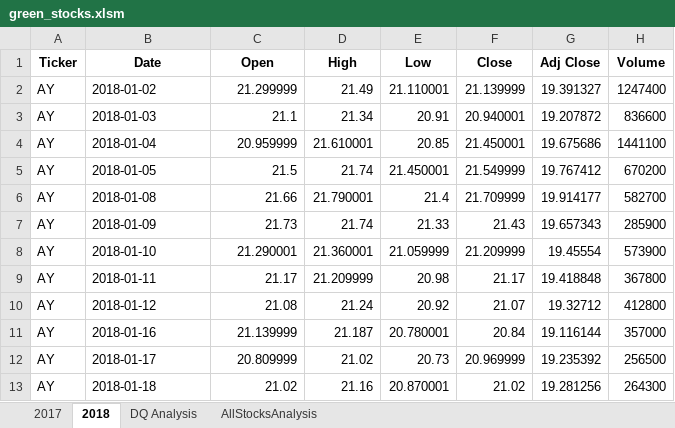
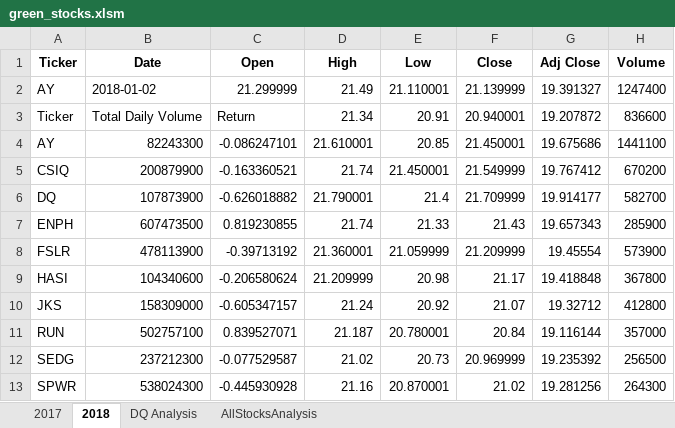
Before and after one commit to rvroomiii/stock_analysis, an Excel workbook: green_stocks.xlsm, sheet 2018, drawn as a sheet; only a part is shown; values as stored, in another font and other column widths than the file's, no borders; the diff covers the shown part only; the diff names each change by its address in the sheet, - before the commit and + after, or states it on an @@ line.

```diff
--- a/green_stocks.xlsm (sheet 2018)
+++ b/green_stocks.xlsm (sheet 2018)
-A3 (Ticker): AY
+A3 (Ticker): Ticker
-B3 (Date): 2018-01-03
+B3 (Date): Total Daily Volume
-C3 (Open): 21.1
+C3 (Open): Return
-B4 (Date): 2018-01-04
+B4 (Date): 82243300
-C4 (Open): 20.959999
+C4 (Open): -0.086247101
-A5 (Ticker): AY
+A5 (Ticker): CSIQ
-B5 (Date): 2018-01-05
+B5 (Date): 200879900
-C5 (Open): 21.5
+C5 (Open): -0.163360521
-A6 (Ticker): AY
+A6 (Ticker): DQ
-B6 (Date): 2018-01-08
+B6 (Date): 107873900
-C6 (Open): 21.66
+C6 (Open): -0.626018882
-A7 (Ticker): AY
+A7 (Ticker): ENPH
-B7 (Date): 2018-01-09
+B7 (Date): 607473500
-C7 (Open): 21.73
+C7 (Open): 0.819230855
-A8 (Ticker): AY
+A8 (Ticker): FSLR
-B8 (Date): 2018-01-10
+B8 (Date): 478113900
-C8 (Open): 21.290001
+C8 (Open): -0.39713192
-A9 (Ticker): AY
+A9 (Ticker): HASI
-B9 (Date): 2018-01-11
+B9 (Date): 104340600
-C9 (Open): 21.17
+C9 (Open): -0.206580624
-A10 (Ticker): AY
+A10 (Ticker): JKS
-B10 (Date): 2018-01-12
+B10 (Date): 158309000
-C10 (Open): 21.08
+C10 (Open): -0.605347157
-A11 (Ticker): AY
+A11 (Ticker): RUN
-B11 (Date): 2018-01-16
+B11 (Date): 502757100
-C11 (Open): 21.139999
+C11 (Open): 0.839527071
-A12 (Ticker): AY
+A12 (Ticker): SEDG
-B12 (Date): 2018-01-17
+B12 (Date): 237212300
-C12 (Open): 20.809999
+C12 (Open): -0.077529587
-A13 (Ticker): AY
+A13 (Ticker): SPWR
-B13 (Date): 2018-01-18
+B13 (Date): 538024300
-C13 (Open): 21.02
+C13 (Open): -0.445930928
```
Also changed, not shown: 6 edited cells elsewhere in this sheet, sheet 2017, sheet AllStocksAnalysis, sheet DQ Analysis, charts or pictures.
